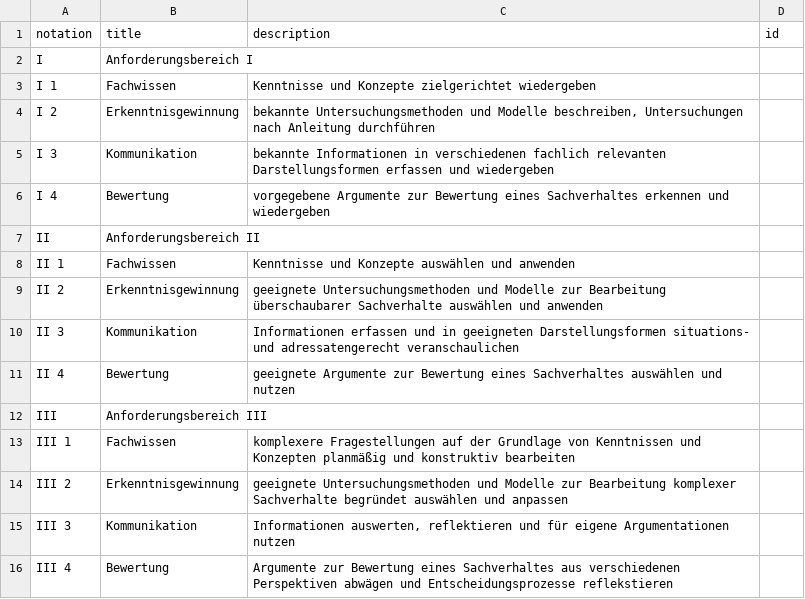
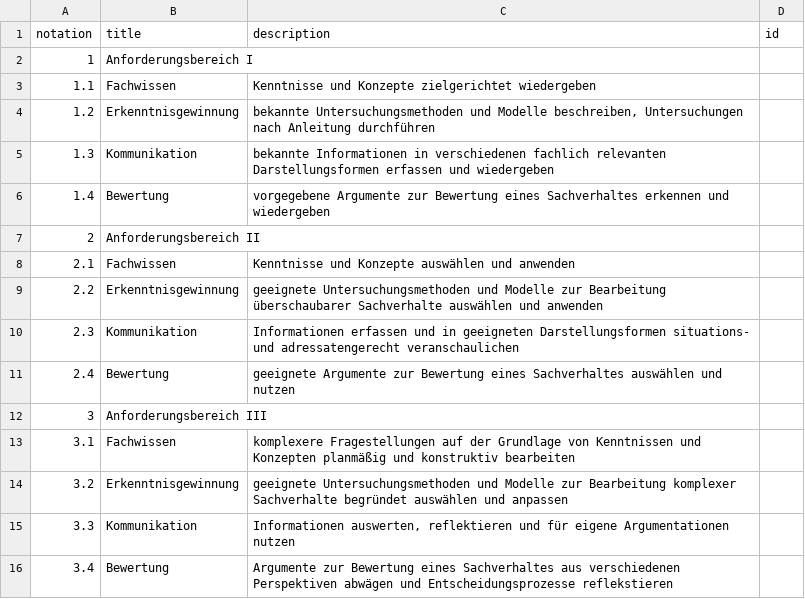
Before and after one commit to iqb-vocabs/v40, a CSV file: csv/a1_Anforderungsbereiche.csv, drawn as a sheet.

```diff
--- a/csv/a1_Anforderungsbereiche.csv
+++ b/csv/a1_Anforderungsbereiche.csv
@@ -1,16 +1,16 @@
 "notation","title","description","id"
-"I ","Anforderungsbereich I",,
-"I 1","Fachwissen","Kenntnisse und Konzepte zielgerichtet wiedergeben",
-"I 2","Erkenntnisgewinnung","bekannte Untersuchungsmethoden und Modelle beschreiben, Untersuchungen nach Anleitung durchführen",
-"I 3","Kommunikation","bekannte Informationen in verschiedenen fachlich relevanten Darstellungsformen erfassen und wiedergeben",
-"I 4","Bewertung","vorgegebene Argumente zur Bewertung eines Sachverhaltes erkennen und wiedergeben",
-"II ","Anforderungsbereich II",,
-"II 1","Fachwissen","Kenntnisse und Konzepte auswählen und anwenden",
-"II 2","Erkenntnisgewinnung","geeignete Untersuchungsmethoden und Modelle zur Bearbeitung überschaubarer Sachverhalte auswählen und anwenden",
-"II 3","Kommunikation","Informationen erfassen und in geeigneten Darstellungsformen situations- und adressatengerecht veranschaulichen",
-"II 4","Bewertung","geeignete Argumente zur Bewertung eines Sachverhaltes auswählen und nutzen",
-"III ","Anforderungsbereich III",,
-"III 1","Fachwissen","komplexere Fragestellungen auf der Grundlage von Kenntnissen und Konzepten planmäßig und konstruktiv bearbeiten",
-"III 2","Erkenntnisgewinnung","geeignete Untersuchungsmethoden und Modelle zur Bearbeitung komplexer Sachverhalte begründet auswählen und anpassen",
-"III 3","Kommunikation","Informationen auswerten, reflektieren und für eigene Argumentationen nutzen",
-"III 4","Bewertung","Argumente zur Bewertung eines Sachverhaltes aus verschiedenen Perspektiven abwägen und Entscheidungsprozesse reflekstieren",
+"1","Anforderungsbereich I",,
+"1.1","Fachwissen","Kenntnisse und Konzepte zielgerichtet wiedergeben",
+"1.2","Erkenntnisgewinnung","bekannte Untersuchungsmethoden und Modelle beschreiben, Untersuchungen nach Anleitung durchführen",
+"1.3","Kommunikation","bekannte Informationen in verschiedenen fachlich relevanten Darstellungsformen erfassen und wiedergeben",
+"1.4","Bewertung","vorgegebene Argumente zur Bewertung eines Sachverhaltes erkennen und wiedergeben",
+"2","Anforderungsbereich II",,
+"2.1","Fachwissen","Kenntnisse und Konzepte auswählen und anwenden",
+"2.2","Erkenntnisgewinnung","geeignete Untersuchungsmethoden und Modelle zur Bearbeitung überschaubarer Sachverhalte auswählen und anwenden",
+"2.3","Kommunikation","Informationen erfassen und in geeigneten Darstellungsformen situations- und adressatengerecht veranschaulichen",
+"2.4","Bewertung","geeignete Argumente zur Bewertung eines Sachverhaltes auswählen und nutzen",
+"3","Anforderungsbereich III",,
+"3.1","Fachwissen","komplexere Fragestellungen auf der Grundlage von Kenntnissen und Konzepten planmäßig und konstruktiv bearbeiten",
+"3.2","Erkenntnisgewinnung","geeignete Untersuchungsmethoden und Modelle zur Bearbeitung komplexer Sachverhalte begründet auswählen und anpassen",
+"3.3","Kommunikation","Informationen auswerten, reflektieren und für eigene Argumentationen nutzen",
+"3.4","Bewertung","Argumente zur Bewertung eines Sachverhaltes aus verschiedenen Perspektiven abwägen und Entscheidungsprozesse reflekstieren",
```
Also changed, not shown: 3 other files.
